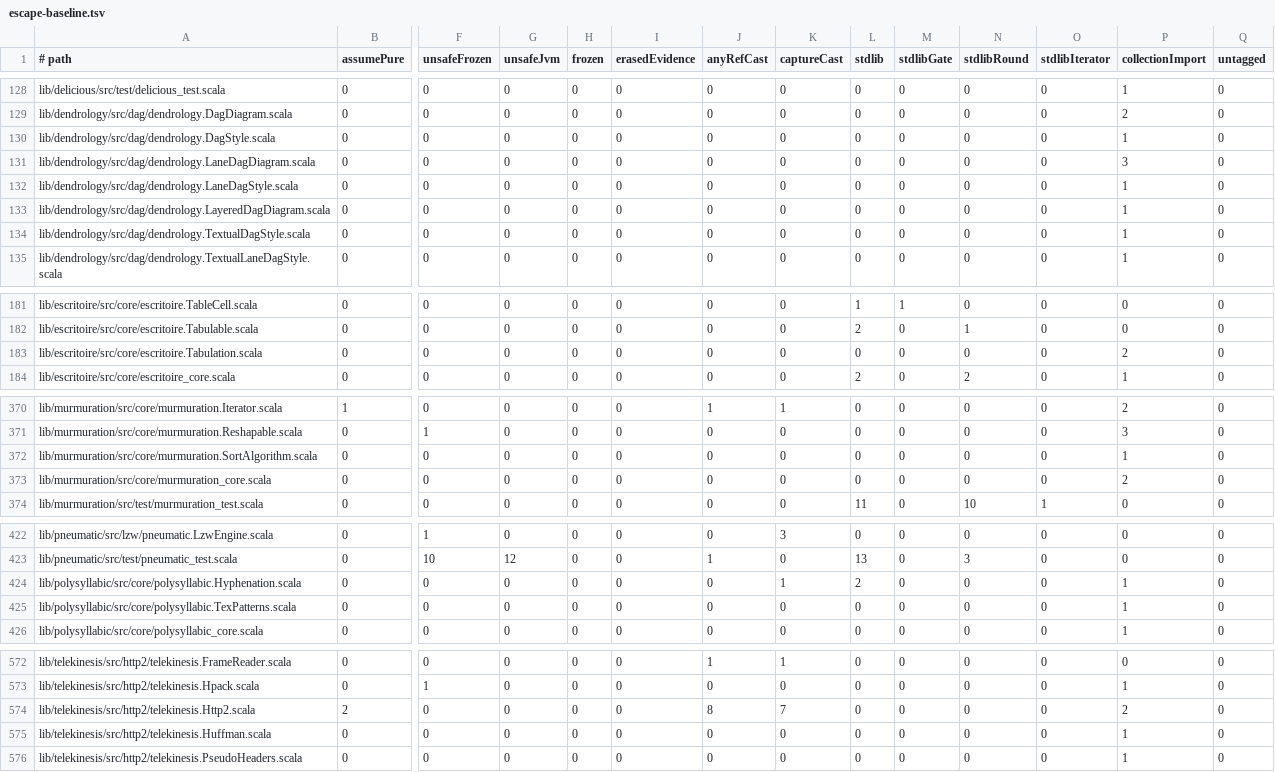
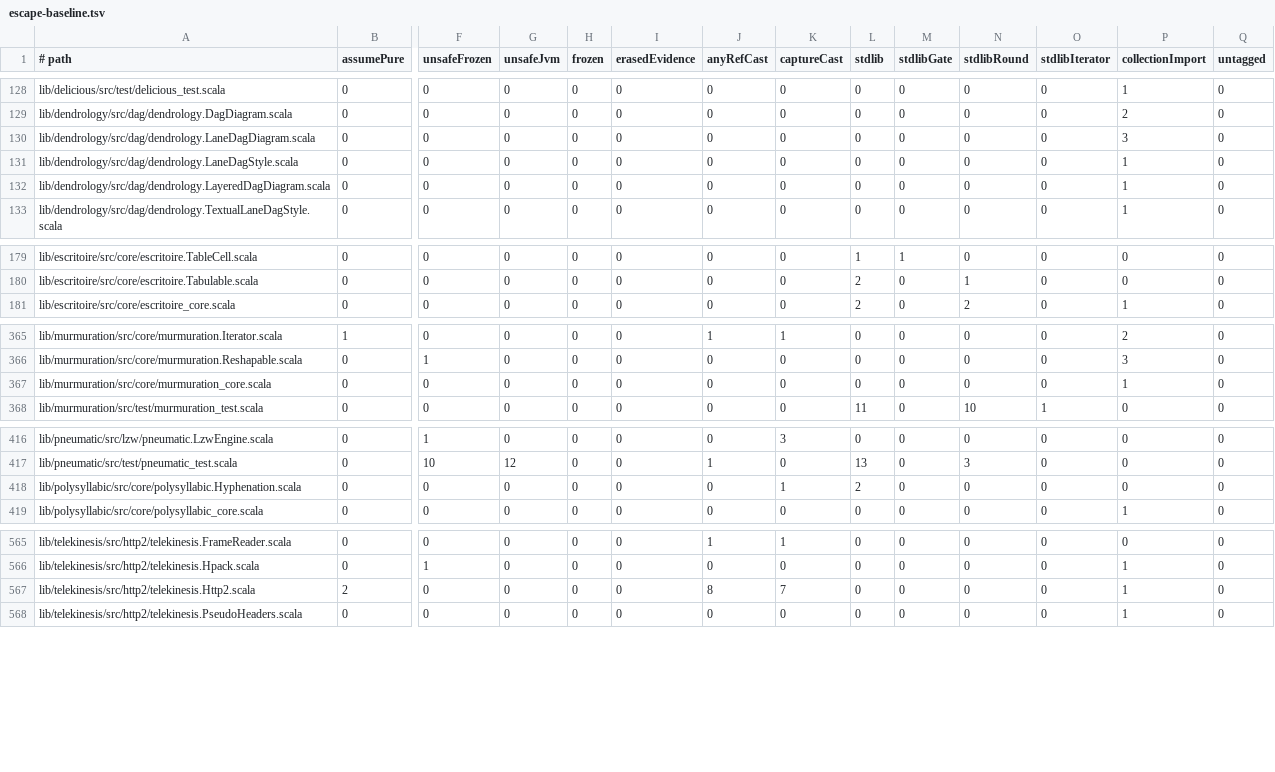
Before and after one commit to propensive/soundness, a TSV file: etc/escape-baseline.tsv, drawn as a sheet; only a part is shown, gaps mark what is left out; removed rows and columns are numbered as before the commit, all else as after; rows hold the shown columns only; the diff covers the shown part only; the diff names each change by its address in the sheet, - before the commit and + after, or states it on an @@ line.

```diff
--- a/etc/escape-baseline.tsv
+++ b/etc/escape-baseline.tsv
-row 130: lib/dendrology/src/dag/dendrology.DagStyle.scala | 0 | 0 | 0 | 0 | 0 | 0 | 0 | 0 | 0 | 0 | 0 | 1 | 0
-row 134: lib/dendrology/src/dag/dendrology.TextualDagStyle.scala | 0 | 0 | 0 | 0 | 0 | 0 | 0 | 0 | 0 | 0 | 0 | 1 | 0
-row 183: lib/escritoire/src/core/escritoire.Tabulation.scala | 0 | 0 | 0 | 0 | 0 | 0 | 0 | 0 | 0 | 0 | 0 | 2 | 0
-row 372: lib/murmuration/src/core/murmuration.SortAlgorithm.scala | 0 | 0 | 0 | 0 | 0 | 0 | 0 | 0 | 0 | 0 | 0 | 1 | 0
-P367 (collectionImport): 2
+P367 (collectionImport): 1
-P418 (collectionImport): 1
+P418 (collectionImport): 0
-row 425: lib/polysyllabic/src/core/polysyllabic.TexPatterns.scala | 0 | 0 | 0 | 0 | 0 | 0 | 0 | 0 | 0 | 0 | 0 | 1 | 0
-P567 (collectionImport): 2
+P567 (collectionImport): 1
-row 575: lib/telekinesis/src/http2/telekinesis.Huffman.scala | 0 | 0 | 0 | 0 | 0 | 0 | 0 | 0 | 0 | 0 | 0 | 1 | 0
```
Also changed, not shown: 2 removed rows and 7 edited cells elsewhere in this file.
